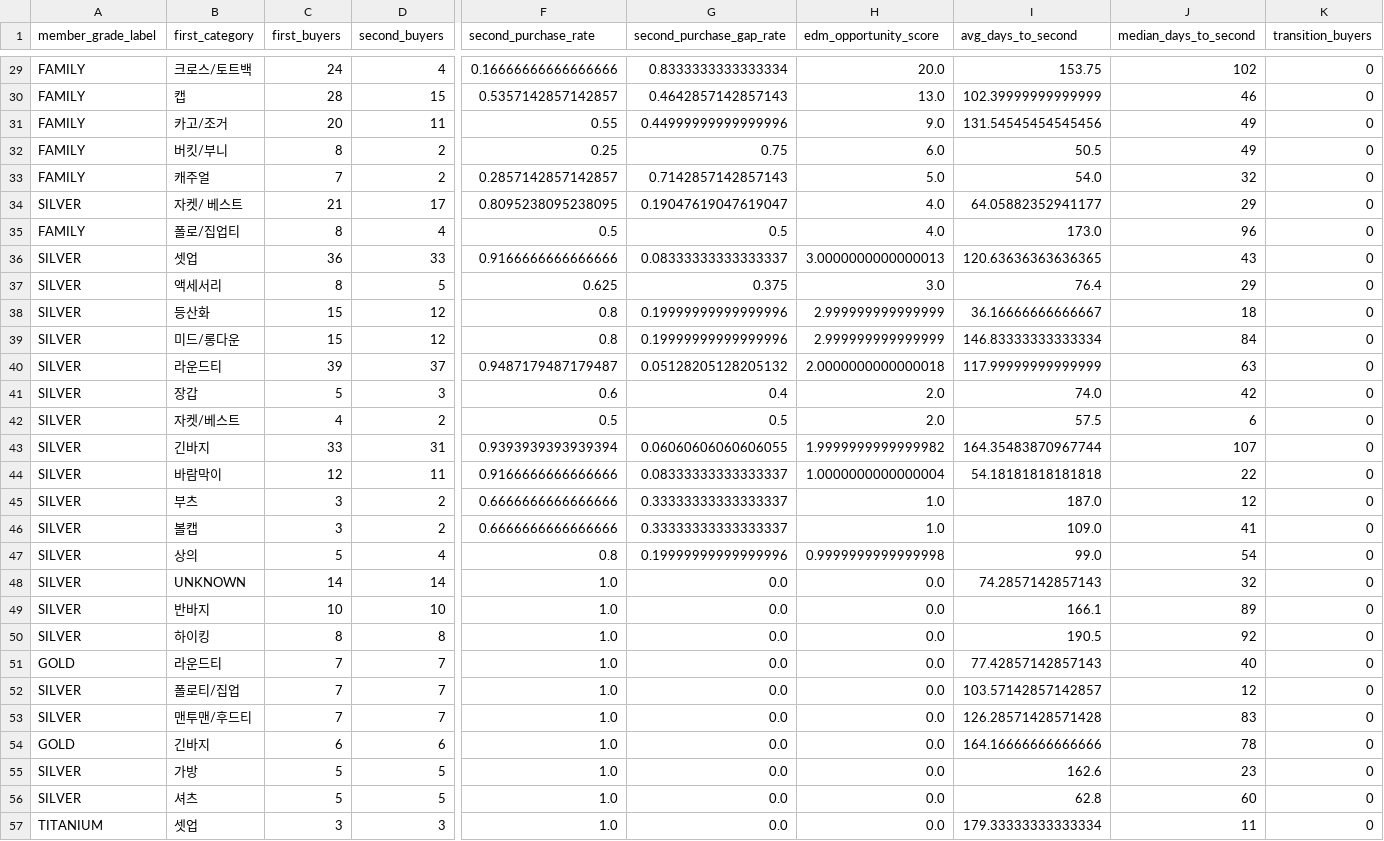
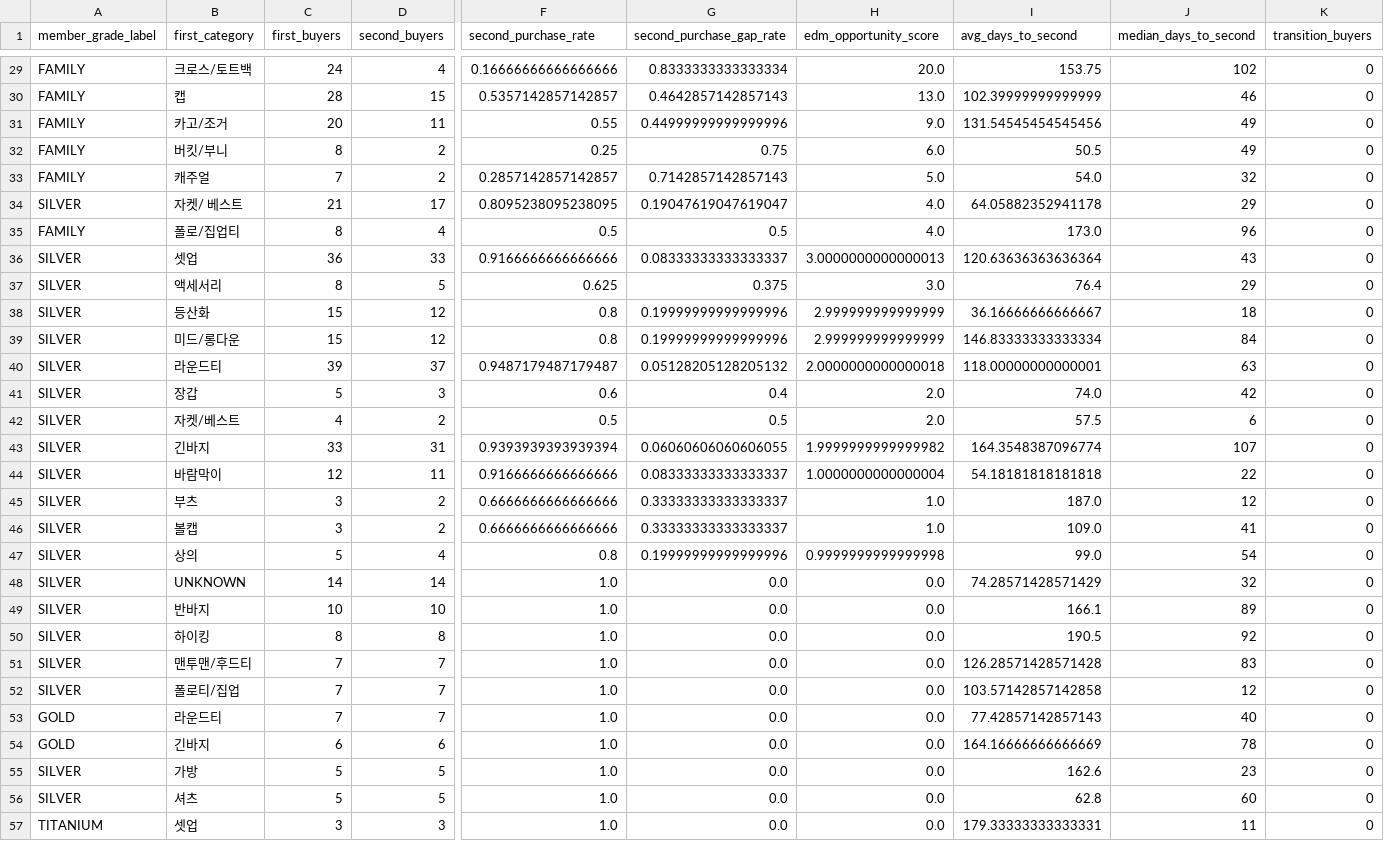
Before and after one commit to koreacolumbia-dotcom/E-comm-marketing-hub, a CSV file: reports/purchase_pattern/data/edm_second_purchase_conversion_by_first_category_by_grade.csv, drawn as a sheet; only a part is shown, gaps mark what is left out; removed rows and columns are numbered as before the commit, all else as after; rows hold the shown columns only; the diff covers the shown part only; the diff names each change by its address in the sheet, - before the commit and + after, or states it on an @@ line.

```diff
--- a/reports/purchase_pattern/data/edm_second_purchase_conversion_by_first_category_by_grade.csv
+++ b/reports/purchase_pattern/data/edm_second_purchase_conversion_by_first_category_by_grade.csv
-I34 (avg_days_to_second): 64.05882352941177
+I34 (avg_days_to_second): 64.05882352941178
-I36 (avg_days_to_second): 120.63636363636365
+I36 (avg_days_to_second): 120.63636363636364
-I40 (avg_days_to_second): 117.99999999999999
+I40 (avg_days_to_second): 118.00000000000001
-I43 (avg_days_to_second): 164.35483870967744
+I43 (avg_days_to_second): 164.3548387096774
-I48 (avg_days_to_second): 74.2857142857143
+I48 (avg_days_to_second): 74.28571428571429
@@ row 53 moved to row 51: SILVER @@
+row 52: SILVER | 폴로티/집업 | 7 | 7 | 1.0 | 0.0 | 0.0 | 103.57142857142858 | 12 | 0
-row 52: SILVER | 폴로티/집업 | 7 | 7 | 1.0 | 0.0 | 0.0 | 103.57142857142857 | 12 | 0
-I54 (avg_days_to_second): 164.16666666666666
+I54 (avg_days_to_second): 164.16666666666669
-I57 (avg_days_to_second): 179.33333333333334
+I57 (avg_days_to_second): 179.33333333333331
```
Also changed, not shown: 12 edited cells elsewhere in this file, reports/purchase_pattern/data/edm_repeat_timing_by_first_category_by_grade.csv, reports/purchase_pattern/data/member_segments.csv, 51 other files.
